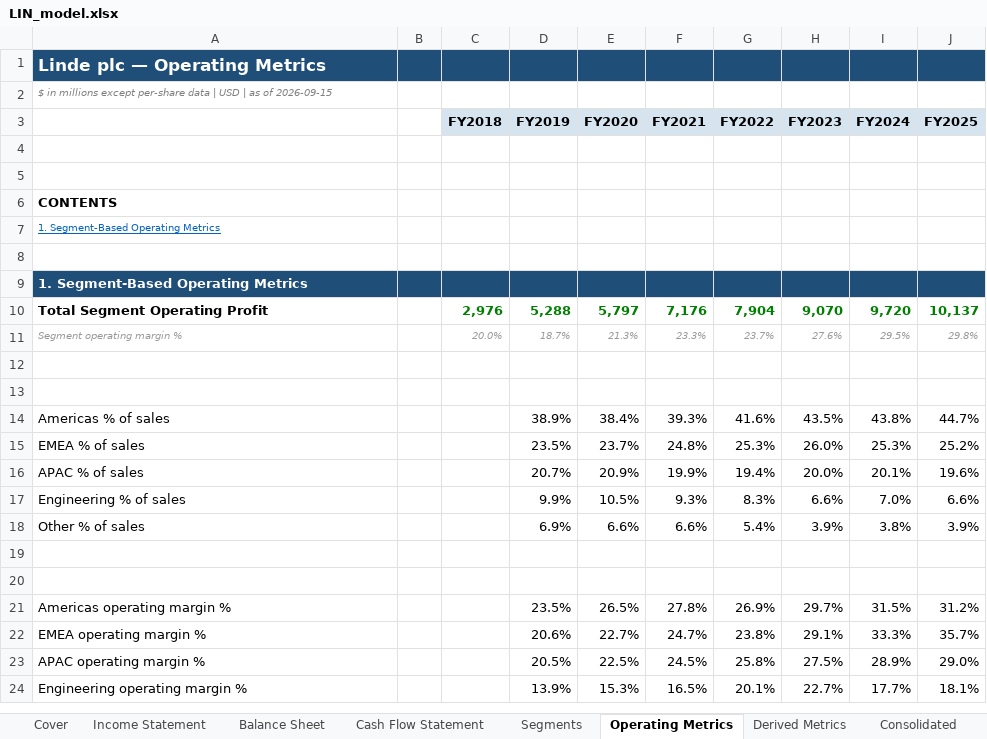
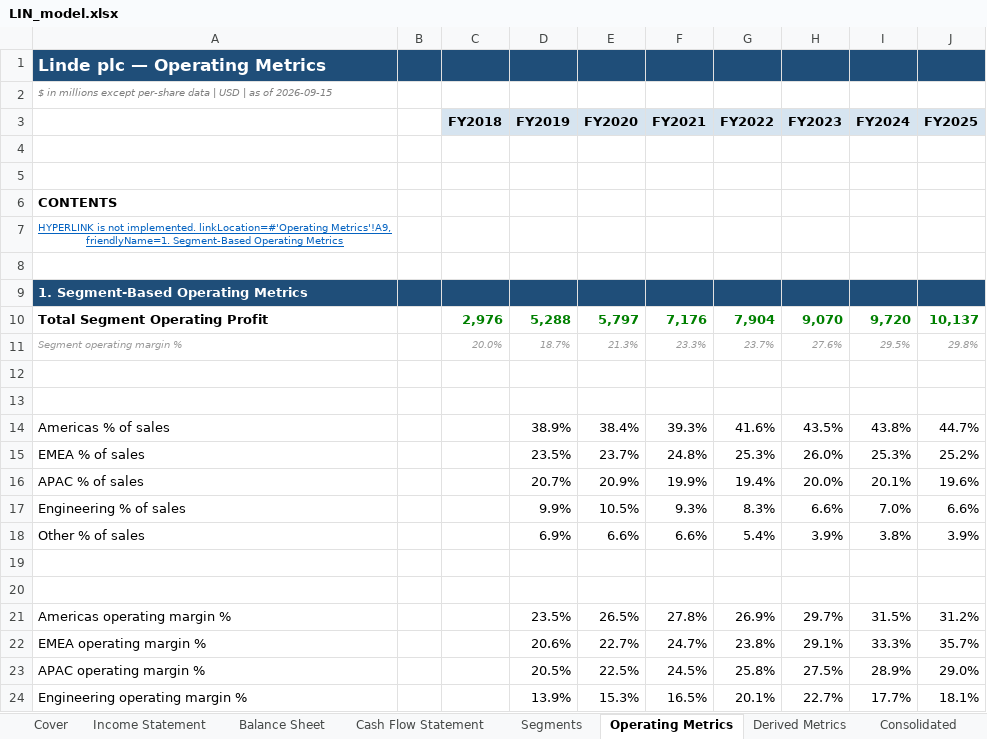
Before and after one commit to InvestAgentHost/AI-Invest-Workspace, an Excel workbook: research/companies/US/LIN-linde/outputs/company-research-to-excel-20260915/LIN_model.xlsx, sheet Operating Metrics, drawn as a sheet; values as stored, in another font and other column widths than the file's, no borders; the diff names each change by its address in the sheet, - before the commit and + after, or states it on an @@ line.

```diff
--- a/research/companies/US/LIN-linde/outputs/company-research-to-excel-20260915/LIN_model.xlsx (sheet Operating Metrics)
+++ b/research/companies/US/LIN-linde/outputs/company-research-to-excel-20260915/LIN_model.xlsx (sheet Operating Metrics)
-A7: 1. Segment-Based Operating…
+A7: HYPERLINK is not implemented. linkLocation=#'Operating Metrics'!A9, friendlyName=1. Segment-Based Operating…
-A7 alignment: left
+A7 alignment: center
```
Also changed, not shown: sheet Segments, sheet Income Statement, sheet Balance Sheet, sheet Cash Flow Statement, sheet Derived Metrics, other sheet tabs, research/companies/US/MCD-mcdonalds/outputs/company-research-to-excel-20261008/MCD_model.xlsx, 38 other files.
